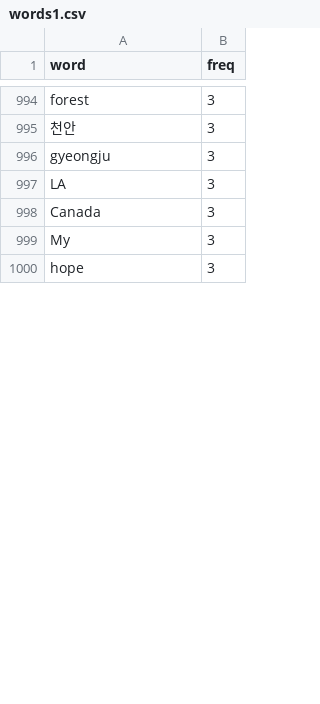
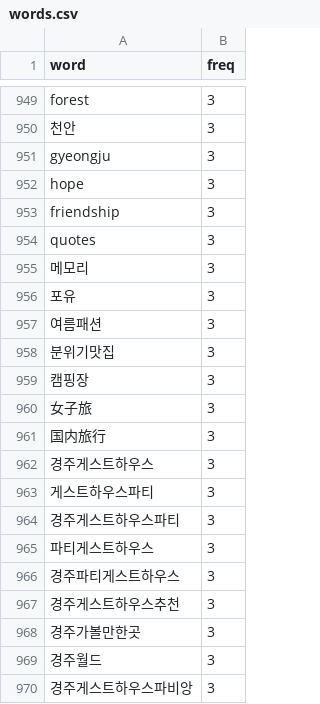
Before and after one commit to leehj8896/wordcloud, a CSV file: words.csv (was words1.csv), drawn as a sheet; only a part is shown, gaps mark what is left out; the diff covers the shown part only.

```diff
--- a/words1.csv
+++ b/words.csv
@@ -996,5 +951,20 @@ forest,3
 gyeongju,3
-LA,3
-Canada,3
-My,3
 hope,3
+friendship,3
+quotes,3
+메모리,3
+포유,3
+여름패션,3
+분위기맛집,3
+캠핑장,3
+女子旅,3
+国内旅行,3
+경주게스트하우스,3
+게스트하우스파티,3
+경주게스트하우스파티,3
+파티게스트하우스,3
+경주파티게스트하우스,3
+경주게스트하우스추천,3
+경주가볼만한곳,3
+경주월드,3
+경주게스트하우스파비앙,3
```
Also changed, not shown: 30 added rows, 45 removed rows and 1 edited cell elsewhere in this file, 2 other files.
